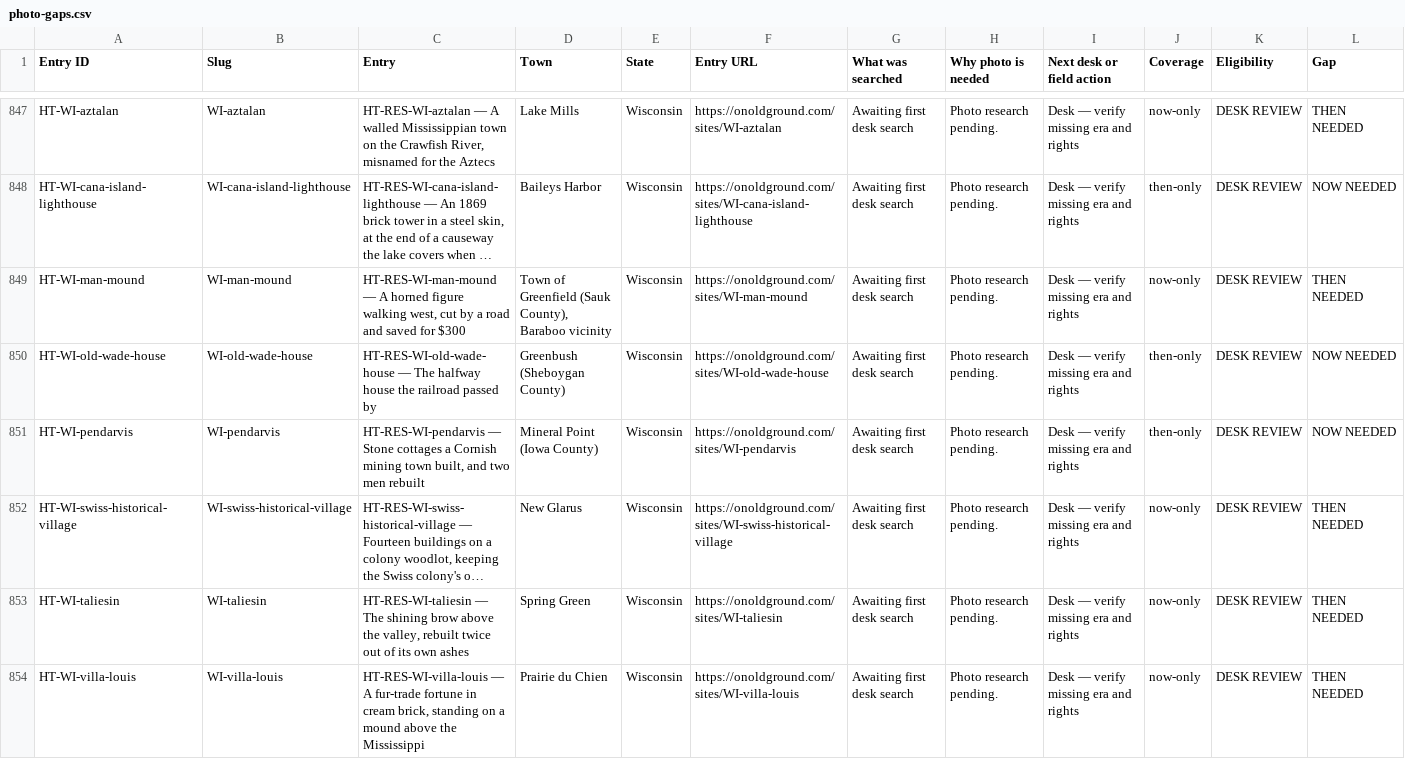
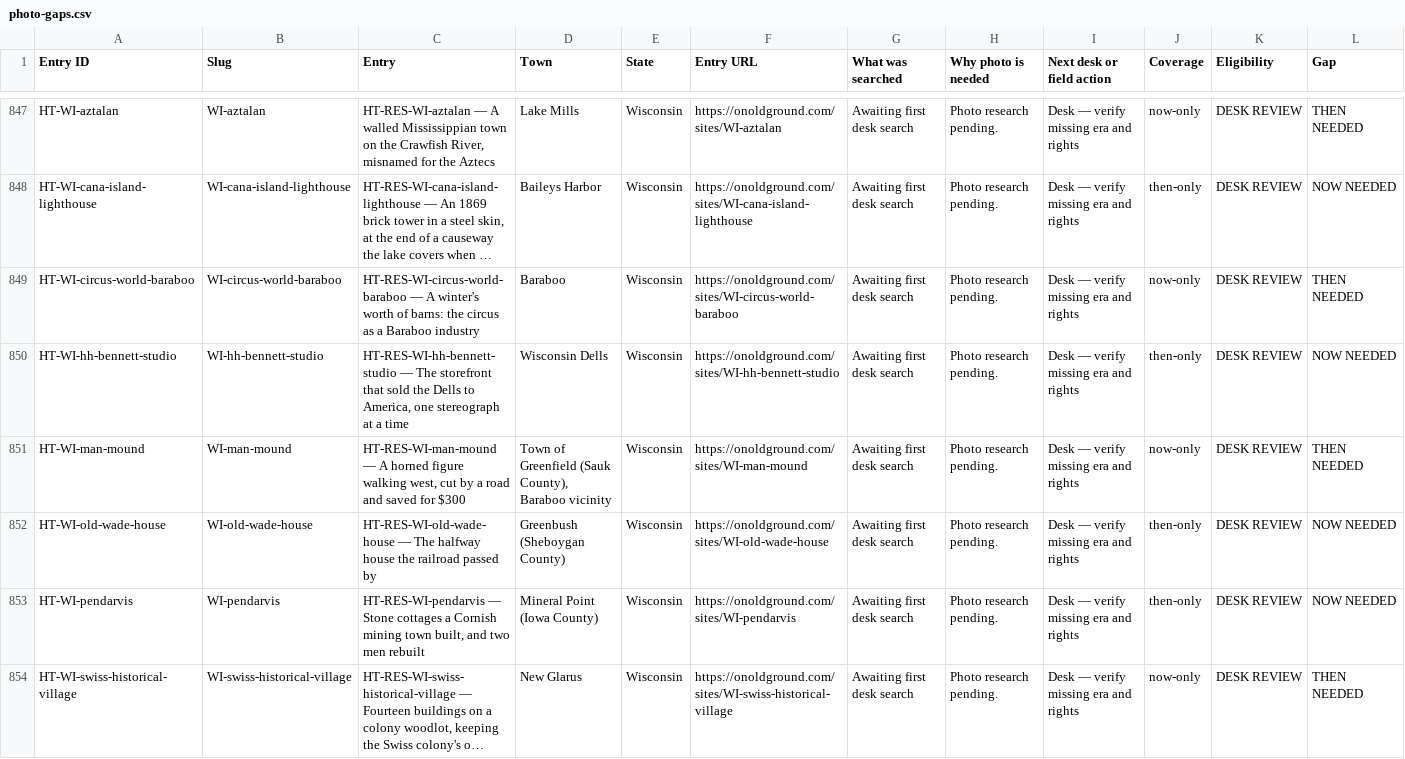
Before and after one commit to bcfd108-ui/History-travil, a CSV file: app/public/desk/photo-gaps.csv, drawn as a sheet; only a part is shown, gaps mark what is left out; the shorter side is filled out with more unchanged rows; long unchanged cells end in …; rows hold the shown columns only; the diff names each change by its address in the sheet, - before the commit and + after, or states it on an @@ line.

Commit message:
WI Seed 001: frozen photo targets at 884 + regenerated photo-gaps desk sheet

```diff
--- a/app/public/desk/photo-gaps.csv
+++ b/app/public/desk/photo-gaps.csv
+row 849: HT-WI-circus-world-baraboo | WI-circus-world-baraboo | HT-RES-WI-circus-world-baraboo — A winter's worth of barns: the circus as a Baraboo industry | Baraboo | Wisconsin | https://onoldground.com/sites/WI-circus-world-baraboo | Awaiting first desk search | Photo research pending. | Desk — verify missing era and rights | now-only | DESK REVIEW | THEN NEEDED
+row 850: HT-WI-hh-bennett-studio | WI-hh-bennett-studio | HT-RES-WI-hh-bennett-studio — The storefront that sold the Dells to America, one stereograph at a time | Wisconsin Dells | Wisconsin | https://onoldground.com/sites/WI-hh-bennett-studio | Awaiting first desk search | Photo research pending. | Desk — verify missing era and rights | then-only | DESK REVIEW | NOW NEEDED
```
Also changed, not shown: 1 other file.
